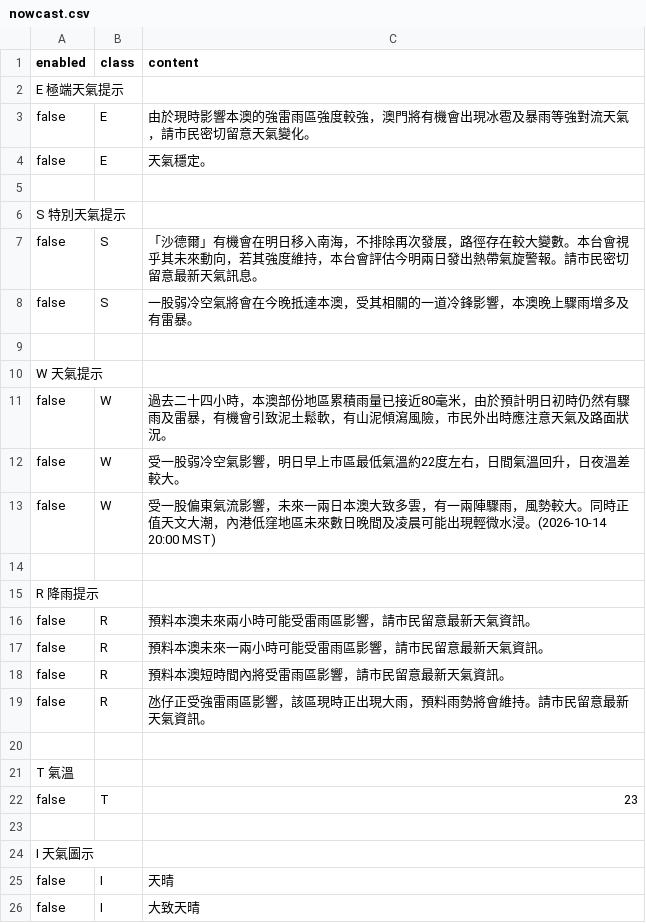
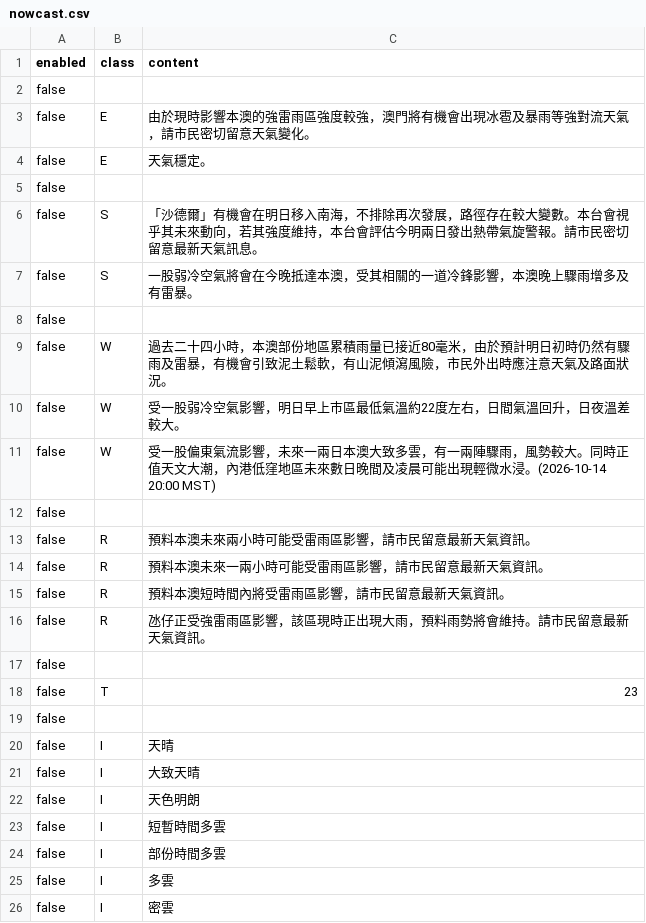
Before and after one commit to macaosso/MSSO, a CSV file: nowcast.csv, drawn as a sheet; only a part is shown; the shorter side is filled out with more unchanged rows; the diff covers the shown part only.

Commit message:
Update nowcast.csv [2026-10-21T11:36:55.380Z]

```diff
--- a/nowcast.csv
+++ b/nowcast.csv
@@ -1,11 +1,9 @@
 enabled,class,content
-E 極端天氣提示,,
+false,,
 false,E,由於現時影響本澳的強雷雨區強度較強，澳門將有機會出現冰雹及暴雨等強對流天氣，請市民密切留意天氣變化。
 false,E,天氣穩定。
-
-S 特別天氣提示,,
+false,,
 false,S,「沙德爾」有機會在明日移入南海，不排除再次發展，路徑存在較大變數。本台會視乎其未來動向，若其強度維持，本台會評估今明兩日發出熱帶氣旋警報。請市民密切留意最新天氣訊息。
 false,S,一股弱冷空氣將會在今晚抵達本澳，受其相關的一道冷鋒影響，本澳晚上驟雨增多及有雷暴。
-
-W 天氣提示,,
+false,,
 false,W,過去二十四小時，本澳部份地區累積雨量已接近80毫米，由於預計明日初時仍然有驟雨及雷暴，有機會引致泥土鬆軟，有山泥傾瀉風險，市民外出時應注意天氣及路面狀況。
@@ -13,4 +11,3 @@ false,W,受一股弱冷空氣影響，明日早上巿區最低氣溫約22度左
 false,W,受一股偏東氣流影響，未來一兩日本澳大致多雲，有一兩陣驟雨，風勢較大。同時正值天文大潮，內港低窪地區未來數日晚間及凌晨可能出現輕微水浸。(2026-10-14 20:00 MST)
-
-R 降雨提示,,
+false,,
 false,R,預料本澳未來兩小時可能受雷雨區影響，請市民留意最新天氣資訊。
@@ -19,7 +16,5 @@ false,R,預料本澳短時間內將受雷雨區影響，請市民留意最新天
 false,R,氹仔正受強雷雨區影響，該區現時正出現大雨，預料雨勢將會維持。請市民留意最新天氣資訊。
-
-T 氣溫,,
+false,,
 false,T,23
-
-I 天氣圖示,,
+false,,
 false,I,天晴
```
Also changed, not shown: 2 removed rows and 1 edited cell elsewhere in this file.
